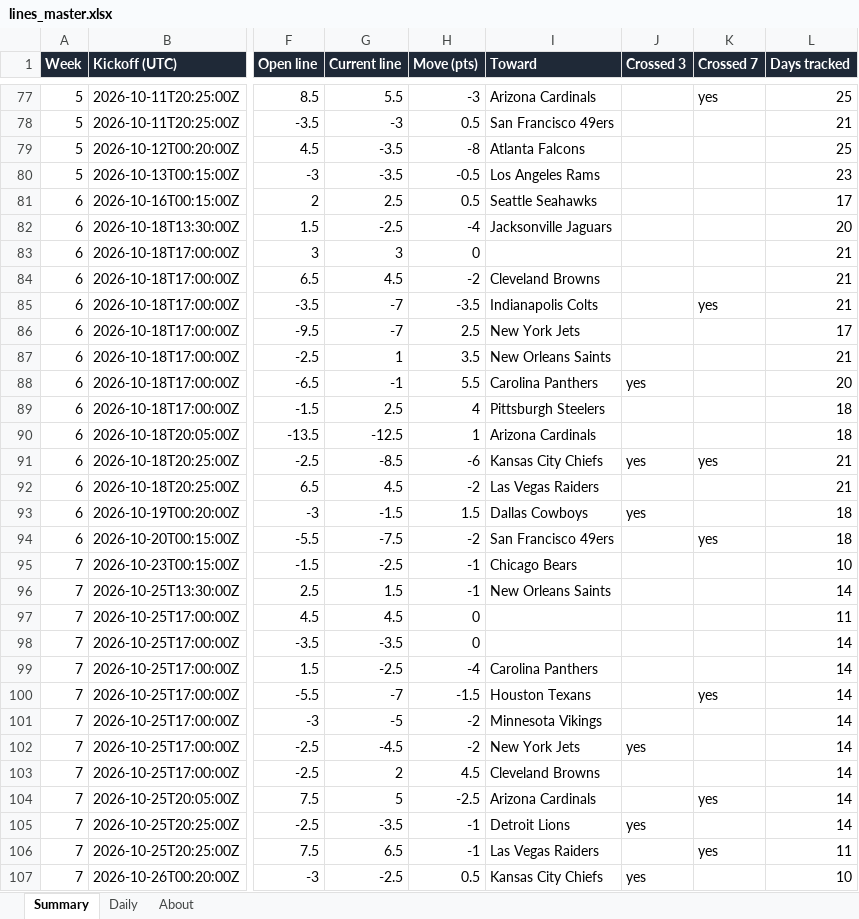
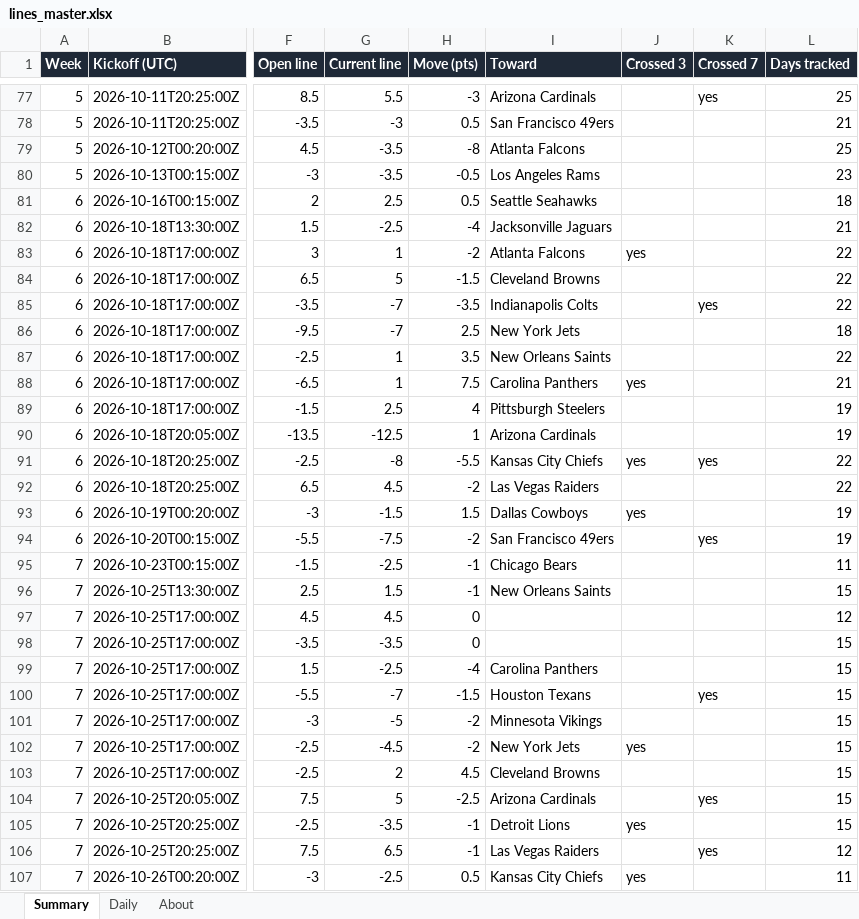
Before and after one commit to G4-Admin/nfl-line-tracker, an Excel workbook: data/lines_master.xlsx, sheet Summary, drawn as a sheet; only a part is shown, gaps mark what is left out; values as stored, in another font and other column widths than the file's, no borders; the diff covers the shown part only; the diff names each change by its address in the sheet, - before the commit and + after, or states it on an @@ line.

```diff
--- a/data/lines_master.xlsx (sheet Summary)
+++ b/data/lines_master.xlsx (sheet Summary)
-L81 (Days tracked): 17
+L81 (Days tracked): 18
-L82 (Days tracked): 20
+L82 (Days tracked): 21
-G83 (Current line): 3
+G83 (Current line): 1
-H83 (Move (pts)): 0
+H83 (Move (pts)): -2
-I83 (Toward): (empty)
+I83 (Toward): Atlanta Falcons
-J83 (Crossed 3): (empty)
+J83 (Crossed 3): yes
-L83:L85 (Days tracked): 21
+L83:L85 (Days tracked): 22
-G84 (Current line): 4.5
+G84 (Current line): 5
-H84 (Move (pts)): -2
+H84 (Move (pts)): -1.5
-L86 (Days tracked): 17
+L86 (Days tracked): 18
-L87 (Days tracked): 21
+L87 (Days tracked): 22
-G88 (Current line): -1
+G88 (Current line): 1
-H88 (Move (pts)): 5.5
+H88 (Move (pts)): 7.5
-L88 (Days tracked): 20
+L88 (Days tracked): 21
-L89:L90 (Days tracked): 18
+L89:L90 (Days tracked): 19
-G91 (Current line): -8.5
+G91 (Current line): -8
-H91 (Move (pts)): -6
+H91 (Move (pts)): -5.5
-L91:L92 (Days tracked): 21
+L91:L92 (Days tracked): 22
-L93:L94 (Days tracked): 18
+L93:L94 (Days tracked): 19
-L95 (Days tracked): 10
+L95 (Days tracked): 11
-L96 (Days tracked): 14
+L96 (Days tracked): 15
-L97 (Days tracked): 11
+L97 (Days tracked): 12
-L98:L105 (Days tracked): 14
+L98:L105 (Days tracked): 15
-L106 (Days tracked): 11
+L106 (Days tracked): 12
-L107 (Days tracked): 10
+L107 (Days tracked): 11
```
Also changed, not shown: 1 edited cell elsewhere in this sheet, sheet Daily, sheet About, 5 other files.
